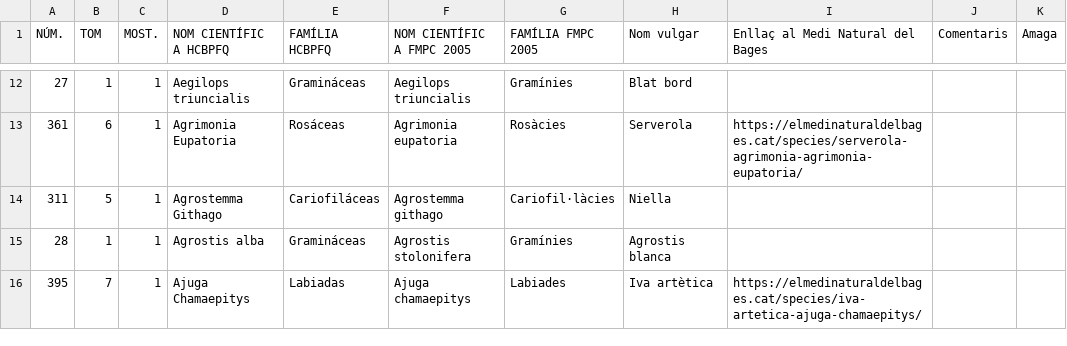
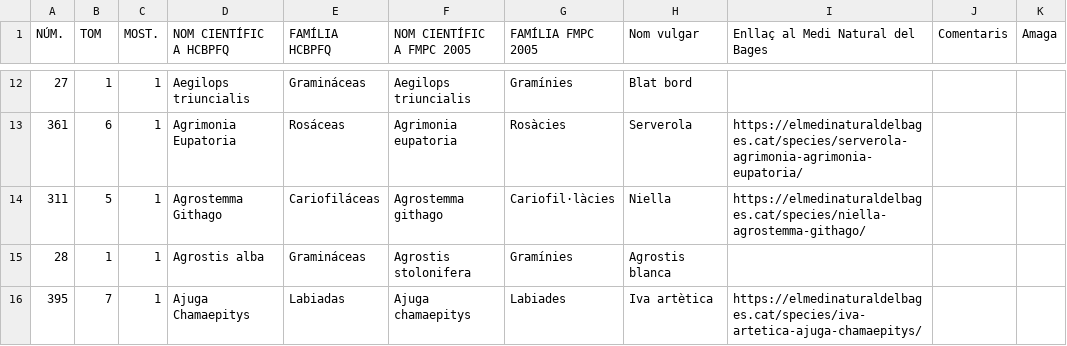
Before and after one commit to estevebadia/herbari, a CSV file: herbari.csv, drawn as a sheet; only a part is shown, gaps mark what is left out; the diff covers the shown part only.

```diff
--- a/herbari.csv
+++ b/herbari.csv
@@ -13,3 +13,3 @@ NÚM.,TOM,MOST.,NOM CIENTÍFIC A HCBPFQ,FAMÍLIA HCBPFQ,NOM CIENTÍFIC A FMPC 20
 361,6,1,Agrimonia Eupatoria ,Rosáceas,Agrimonia eupatoria ,Rosàcies,Serverola,https://elmedinaturaldelbages.cat/species/serverola-agrimonia-agrimonia-eupatoria/,,
-311,5,1,Agrostemma Githago,Cariofiláceas,Agrostemma githago,Cariofil·làcies,Niella,,,
+311,5,1,Agrostemma Githago,Cariofiláceas,Agrostemma githago,Cariofil·làcies,Niella,https://elmedinaturaldelbages.cat/species/niella-agrostemma-githago/,,
 28,1,1,Agrostis alba,Gramináceas,Agrostis stolonifera,Gramínies,Agrostis blanca,,,
```
Also changed, not shown: 5 edited cells elsewhere in this file.
